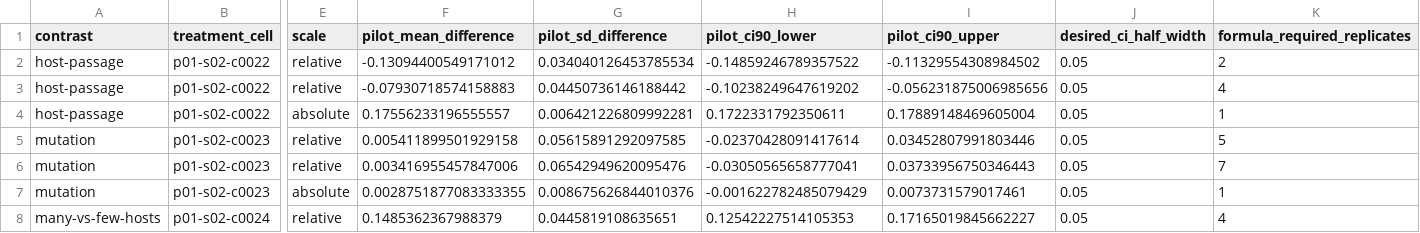
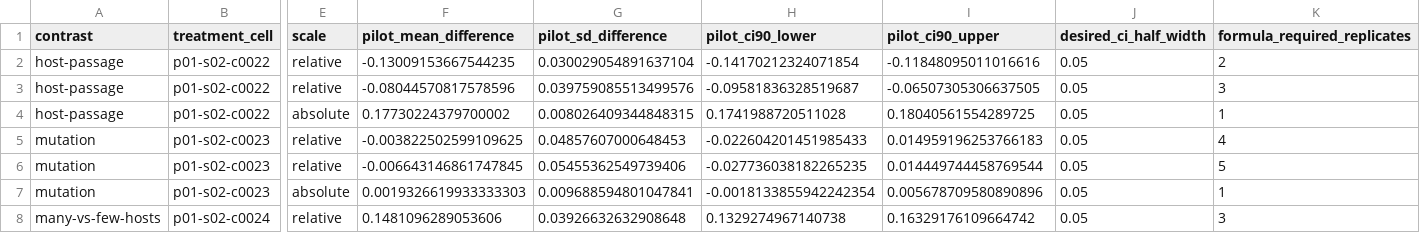
Before and after one commit to maepz/Modeling_trophosome, a TSV file: experiments/work/trophosome/p01-neutral-feedback/analysis/s02-equilibrium-precision-v210-m010-g250-derived/precision-recommendations.tsv, drawn as a sheet; only a part is shown, gaps mark what is left out; the diff covers the shown part only; the diff names each change by its address in the sheet, - before the commit and + after, or states it on an @@ line.

```diff
--- a/experiments/work/trophosome/p01-neutral-feedback/analysis/s02-equilibrium-precision-v210-m010-g250-derived/precision-recommendations.tsv
+++ b/experiments/work/trophosome/p01-neutral-feedback/analysis/s02-equilibrium-precision-v210-m010-g250-derived/precision-recommendations.tsv
-F2 (pilot_mean_difference): -0.13094400549171012
+F2 (pilot_mean_difference): -0.13009153667544235
-G2 (pilot_sd_difference): 0.034040126453785534
+G2 (pilot_sd_difference): 0.030029054891637104
-H2 (pilot_ci90_lower): -0.14859246789357522
+H2 (pilot_ci90_lower): -0.14170212324071854
-I2 (pilot_ci90_upper): -0.11329554308984502
+I2 (pilot_ci90_upper): -0.11848095011016616
-F3 (pilot_mean_difference): -0.07930718574158883
+F3 (pilot_mean_difference): -0.08044570817578596
-G3 (pilot_sd_difference): 0.04450736146188442
+G3 (pilot_sd_difference): 0.039759085513499576
-H3 (pilot_ci90_lower): -0.10238249647619202
+H3 (pilot_ci90_lower): -0.09581836328519687
-I3 (pilot_ci90_upper): -0.056231875006985656
+I3 (pilot_ci90_upper): -0.06507305306637505
-K3 (formula_required_replicates): 4
+K3 (formula_required_replicates): 3
-F4 (pilot_mean_difference): 0.17556233196555557
+F4 (pilot_mean_difference): 0.17730224379700002
-G4 (pilot_sd_difference): 0.006421226809992281
+G4 (pilot_sd_difference): 0.008026409344848315
-H4 (pilot_ci90_lower): 0.1722331792350611
+H4 (pilot_ci90_lower): 0.1741988720511028
-I4 (pilot_ci90_upper): 0.17889148469605004
+I4 (pilot_ci90_upper): 0.18040561554289725
-F5 (pilot_mean_difference): 0.005411899501929158
+F5 (pilot_mean_difference): -0.003822502599109625
-G5 (pilot_sd_difference): 0.05615891292097585
+G5 (pilot_sd_difference): 0.04857607000648453
-H5 (pilot_ci90_lower): -0.02370428091417614
+H5 (pilot_ci90_lower): -0.022604201451985433
-I5 (pilot_ci90_upper): 0.03452807991803446
+I5 (pilot_ci90_upper): 0.014959196253766183
-K5 (formula_required_replicates): 5
+K5 (formula_required_replicates): 4
-F6 (pilot_mean_difference): 0.003416955457847006
+F6 (pilot_mean_difference): -0.006643146861747845
-G6 (pilot_sd_difference): 0.06542949620095476
+G6 (pilot_sd_difference): 0.05455362549739406
-H6 (pilot_ci90_lower): -0.03050565658777041
+H6 (pilot_ci90_lower): -0.027736038182265235
-I6 (pilot_ci90_upper): 0.03733956750346443
+I6 (pilot_ci90_upper): 0.014449744458769544
-K6 (formula_required_replicates): 7
+K6 (formula_required_replicates): 5
-F7 (pilot_mean_difference): 0.0028751877083333355
+F7 (pilot_mean_difference): 0.0019326619933333303
-G7 (pilot_sd_difference): 0.008675626844010376
+G7 (pilot_sd_difference): 0.009688594801047841
-H7 (pilot_ci90_lower): -0.001622782485079429
+H7 (pilot_ci90_lower): -0.0018133855942242354
-I7 (pilot_ci90_upper): 0.0073731579017461
+I7 (pilot_ci90_upper): 0.005678709580890896
-F8 (pilot_mean_difference): 0.1485362367988379
+F8 (pilot_mean_difference): 0.1481096289053606
-G8 (pilot_sd_difference): 0.0445819108635651
+G8 (pilot_sd_difference): 0.03926632632908648
-H8 (pilot_ci90_lower): 0.12542227514105353
+H8 (pilot_ci90_lower): 0.1329274967140738
-I8 (pilot_ci90_upper): 0.17165019845662227
+I8 (pilot_ci90_upper): 0.16329176109664742
-K8 (formula_required_replicates): 4
+K8 (formula_required_replicates): 3
```
Also changed, not shown: 33 edited cells elsewhere in this file, experiments/work/trophosome/p01-neutral-feedback/analysis/s02-equilibrium-precision-v210-m010-g250-derived/separated-stability-diagnostic.tsv, experiments/work/trophosome/p01-neutral-feedback/analysis/s02-equilibrium-precision-v210-m010-g250-derived/stationarity-history.tsv, 12 other files.
